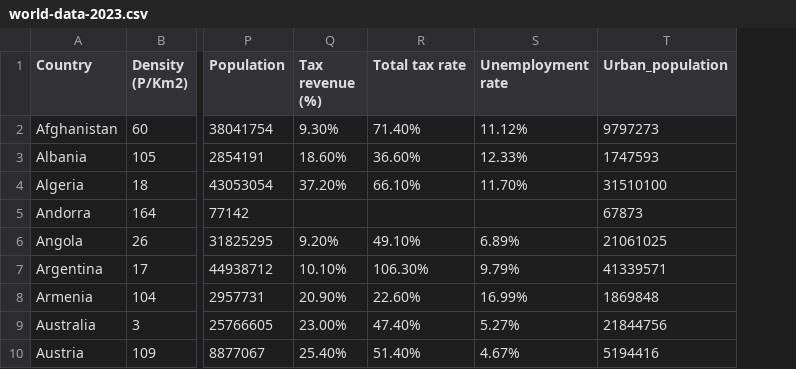
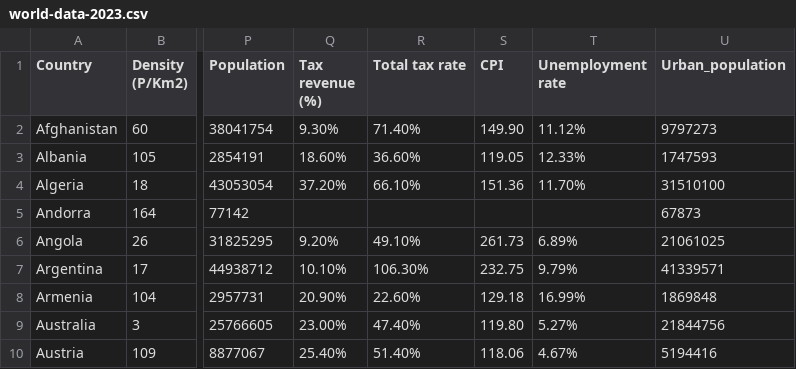
Before and after one commit to Tzyinggggggg/3179_Assignment2, a CSV file: world-data-2023.csv, drawn as a sheet; only a part is shown, gaps mark what is left out; the diff names each change by its address in the sheet, - before the commit and + after, or states it on an @@ line.

Commit message:
updated dataset

```diff
--- a/world-data-2023.csv
+++ b/world-data-2023.csv
+column S (CPI), rows 2-10: 149.90 | 119.05 | 151.36 |  | 261.73 | 232.75 | 129.18 | 119.80 | 118.06
```
